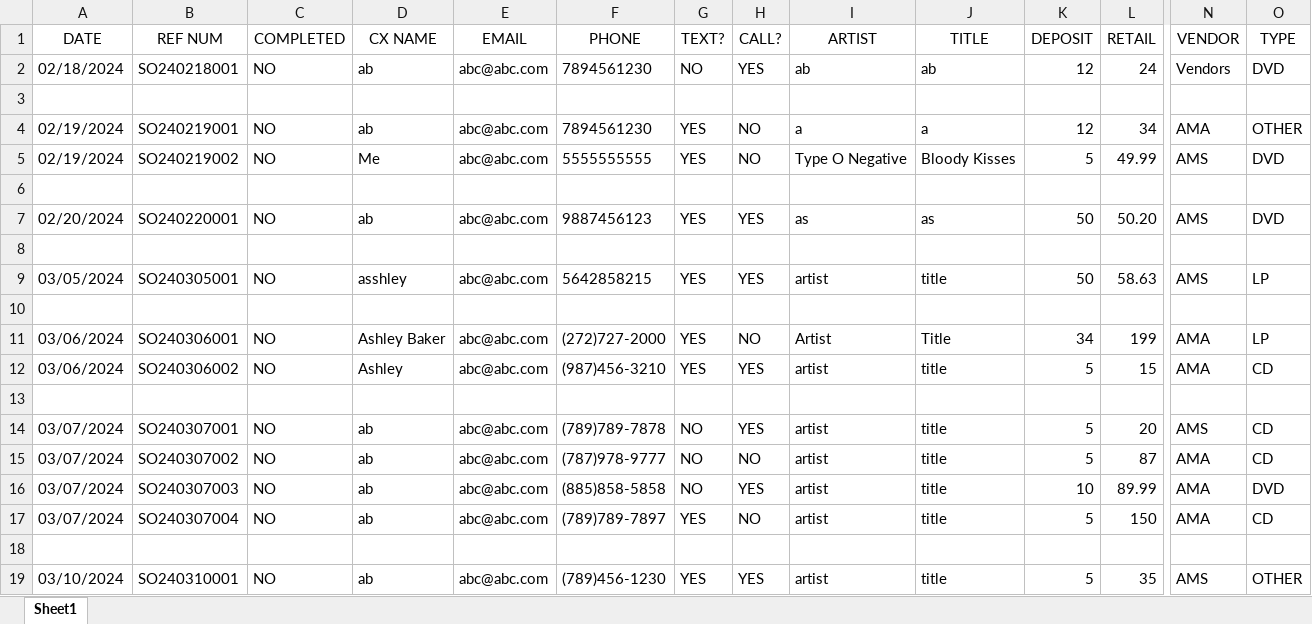
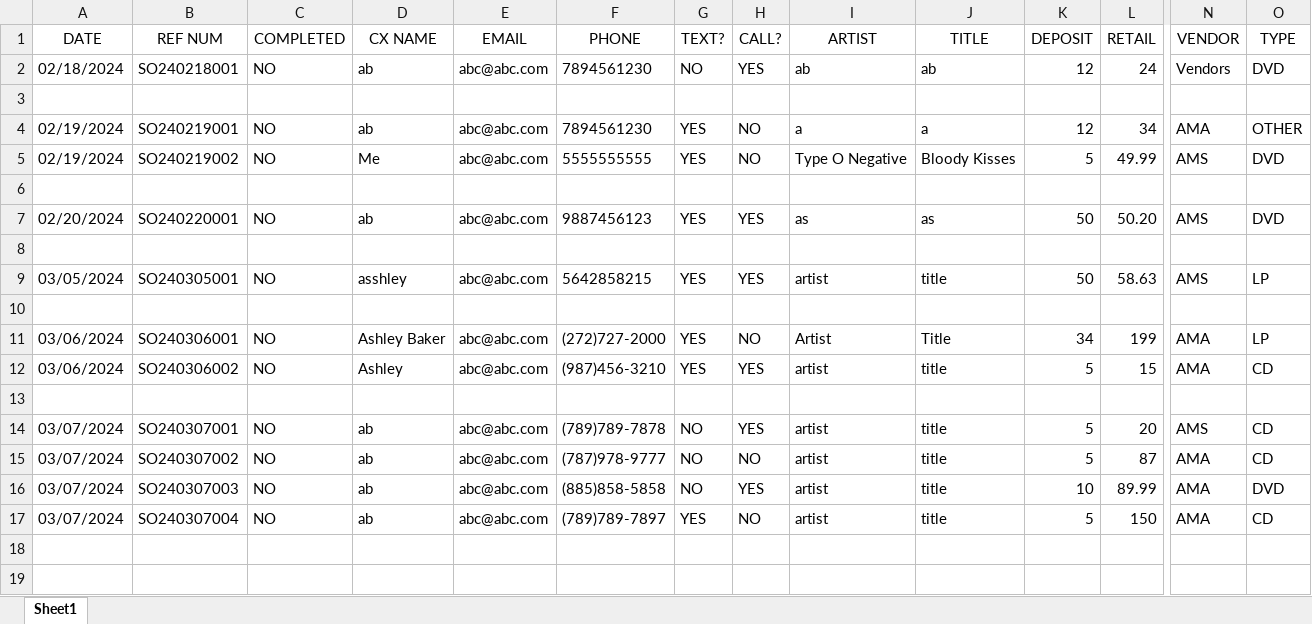
Before and after one commit to abaker3003/AllThatMusic_SpecialOrdersForm, an Excel workbook: SO_Test.xlsx, sheet Sheet1, drawn as a sheet; only a part is shown, gaps mark what is left out; values as stored, in another font and other column widths than the file's, no borders; rows hold the shown columns only; the diff names each change by its address in the sheet, - before the commit and + after, or states it on an @@ line.

Commit message:
modified main, xlfile, and generators -main     - data passed to xlfile is now dictionary     - fixed the behavior of submitting Special     orders to where the user can make other orders     after the other -xlfile     - Added a new function to insert an empty row     before the first Special Order entry of the day     - Added a new function to insert data into xl     from dictionary -generators     - Removed the function that indicates if the     entry is the first entry of the day and adds     an empty row

```diff
--- a/SO_Test.xlsx (sheet Sheet1)
+++ b/SO_Test.xlsx (sheet Sheet1)
-row 18: (empty)
-row 19: 03/10/2024 | SO240310001 | NO | ab | abc@abc.com | (789)456-1230 | YES | YES | artist | title | 5 | 35 | AMS | OTHER
```
Also changed, not shown: 3 other files.
